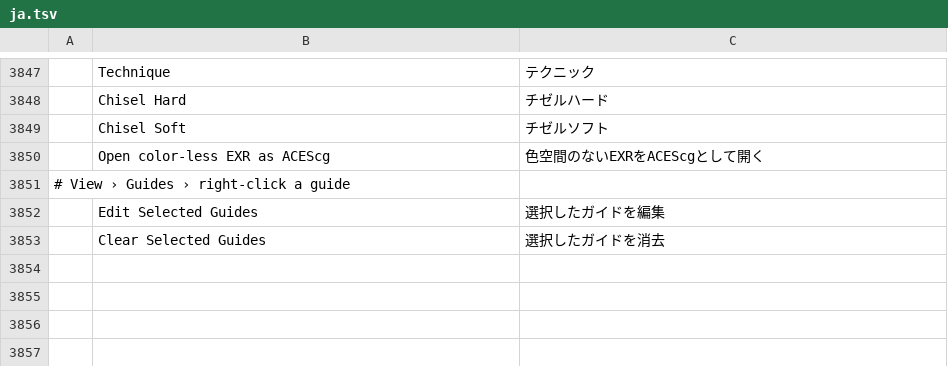
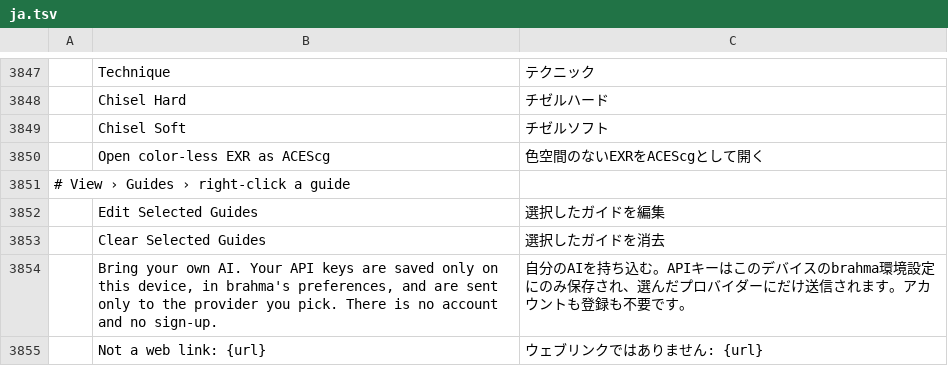
Before and after one commit to shep95/brahma, a TSV file: crates/ui-egui/src/i18n/ja.tsv, drawn as a sheet; only a part is shown, gaps mark what is left out; the diff names each change by its address in the sheet, - before the commit and + after, or states it on an @@ line.

```diff
--- a/crates/ui-egui/src/i18n/ja.tsv
+++ b/crates/ui-egui/src/i18n/ja.tsv
+row 3854:  | Bring your own AI. Your API keys are saved only on this device, in brahma's preferences, and are sent only to the provider you pick. There is no account and no sign-up. | 自分のAIを持ち込む。APIキーはこのデバイスのbrahma環境設定にのみ保存され、選んだプロバイダーにだけ送信されます。アカウントも登録も不要です。
+row 3855:  | Not a web link: {url} | ウェブリンクではありません: {url}
```
Also changed, not shown: crates/ui-egui/src/i18n/el.tsv, crates/ui-egui/src/i18n/hu.tsv, 29 other files.
